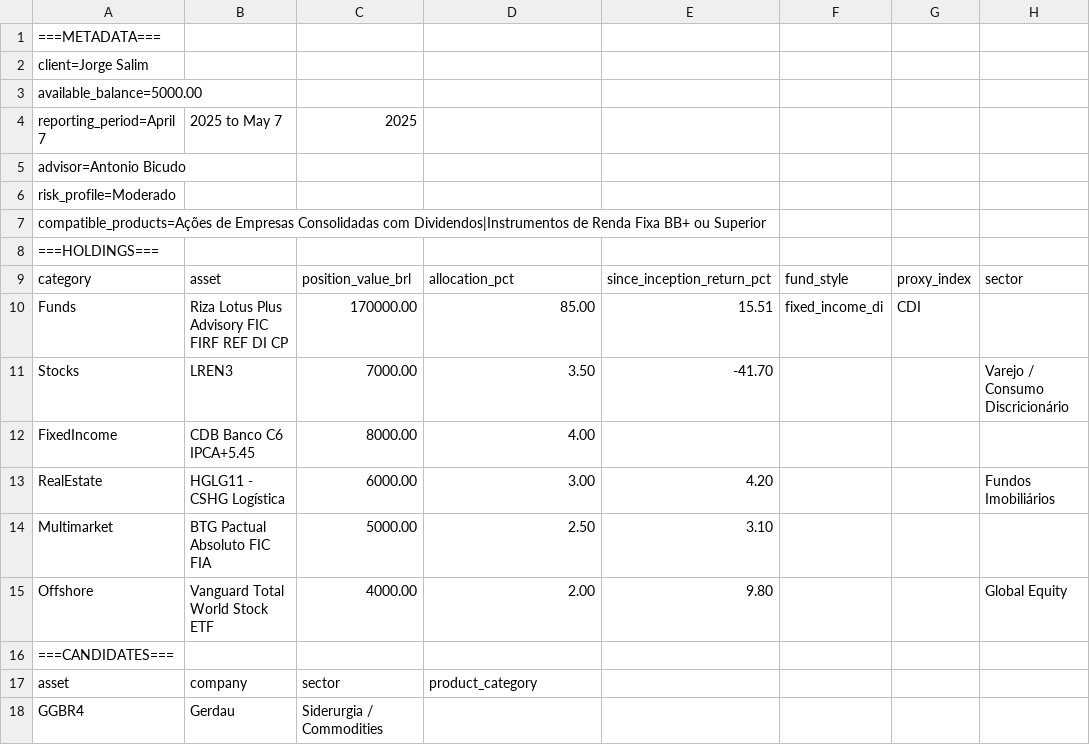
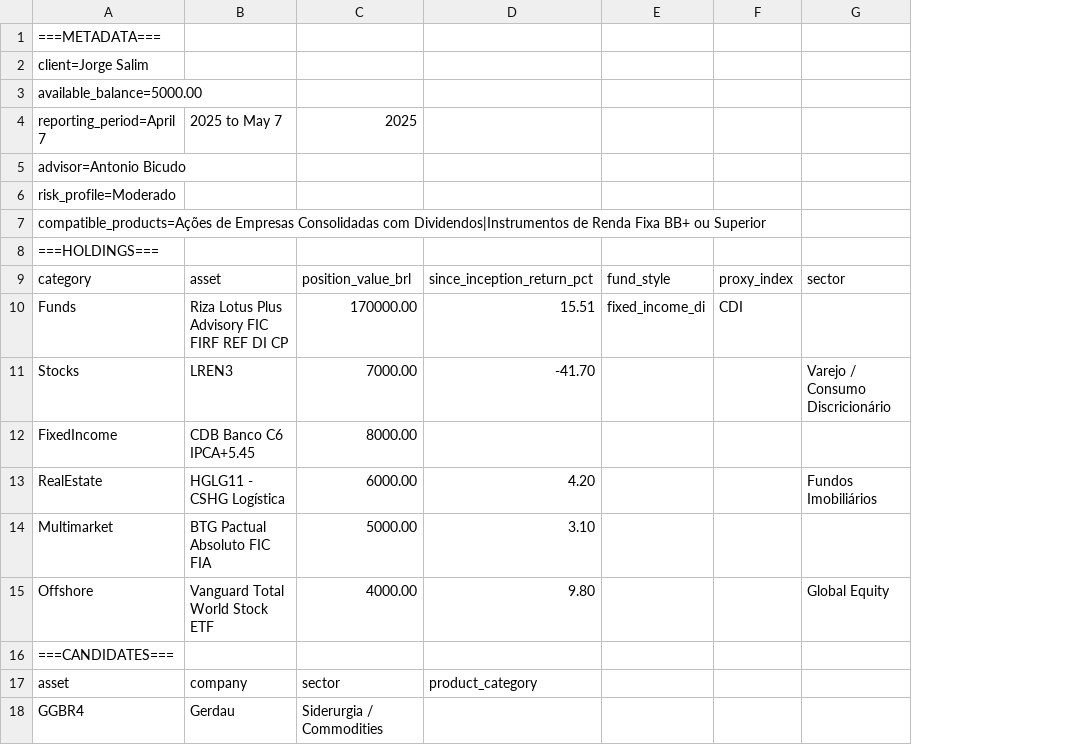
Before and after one commit to noemyoliveriatp/enter-challenge-data, a CSV file: test_extreme.csv, drawn as a sheet; only a part is shown; the diff names each change by its address in the sheet, - before the commit and + after, or states it on an @@ line.

```diff
--- a/test_extreme.csv
+++ b/test_extreme.csv
-column E, rows 9-15: since_inception_return_pct | 15.51 | -41.70 |  | 4.20 | 3.10 | 9.80
-D9: allocation_pct
+D9: since_inception_return_pct
-D10: 85.00
+D10: 15.51
-D11: 3.50
+D11: -41.70
-D12: 4.00
+D12: (empty)
-D13: 3.00
+D13: 4.20
-D14: 2.50
+D14: 3.10
-D15: 2.00
+D15: 9.80
```
Also changed, not shown: holdings_and_prices_combined.csv, test_bull.csv, 4 other files.
